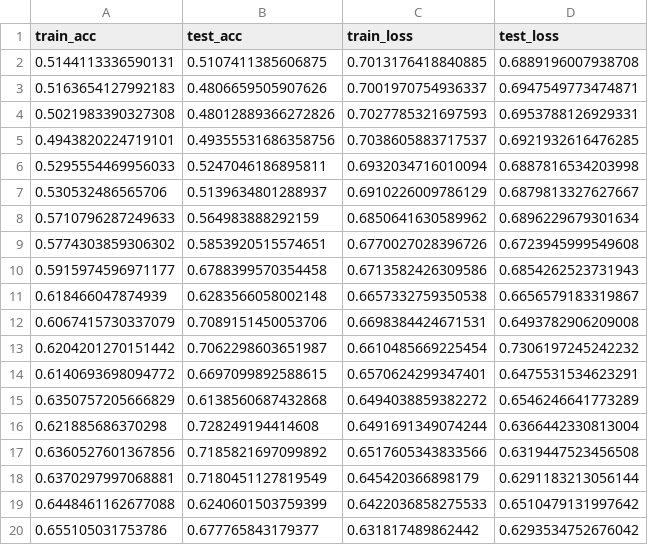
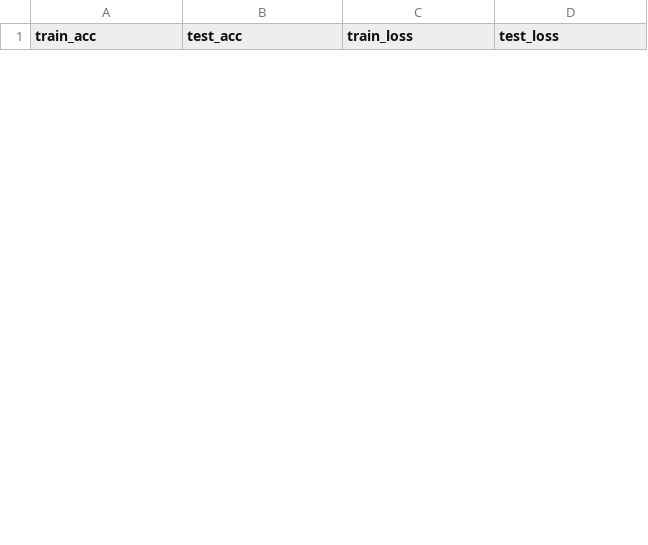
Before and after one commit to amakarewicz/2023-DTU-Deep-Learning-In-Computer-Vision, a CSV file: I-Classification/results/AUG/ResNet/4_kernel_4_blocks_25_epochs_1e-04_lr_Adam_optim_0.7_dropout_0.001_decay_auto_augmentation_4_iter.csv, drawn as a sheet; only a part is shown; the diff covers the shown part only.

```diff
--- a/I-Classification/results/AUG/ResNet/4_kernel_4_blocks_25_epochs_1e-04_lr_Adam_optim_0.7_dropout_0.001_decay_auto_augmentation_4_iter.csv
+++ b/I-Classification/results/AUG/ResNet/4_kernel_4_blocks_25_epochs_1e-04_lr_Adam_optim_0.7_dropout_0.001_decay_auto_augmentation_4_iter.csv
@@ -1,20 +1 @@
 train_acc,test_acc,train_loss,test_loss
-0.5144113336590131,0.5107411385606875,0.7013176418840885,0.6889196007938708
-0.5163654127992183,0.4806659505907626,0.7001970754936337,0.6947549773474871
-0.5021983390327308,0.48012889366272826,0.7027785321697593,0.6953788126929331
-0.4943820224719101,0.49355531686358756,0.7038605883717537,0.6921932616476285
-0.5295554469956033,0.5247046186895811,0.6932034716010094,0.6887816534203998
-0.530532486565706,0.5139634801288937,0.6910226009786129,0.6879813327627667
-0.5710796287249633,0.564983888292159,0.6850641630589962,0.6896229679301634
-0.5774303859306302,0.5853920515574651,0.6770027028396726,0.6723945999549608
-0.5915974596971177,0.6788399570354458,0.6713582426309586,0.6854262523731943
-0.618466047874939,0.6283566058002148,0.6657332759350538,0.6656579183319867
-0.6067415730337079,0.7089151450053706,0.6698384424671531,0.6493782906209008
-0.6204201270151442,0.7062298603651987,0.6610485669225454,0.7306197245242232
-0.6140693698094772,0.6697099892588615,0.6570624299347401,0.6475531534623291
-0.6350757205666829,0.6138560687432868,0.6494038859382272,0.6546246641773289
-0.621885686370298,0.728249194414608,0.6491691349074244,0.6366442330813004
-0.6360527601367856,0.7185821697099892,0.6517605343833566,0.6319447523456508
-0.6370297997068881,0.7180451127819549,0.645420366898179,0.6291183213056144
-0.6448461162677088,0.6240601503759399,0.6422036858275533,0.6510479131997642
-0.655105031753786,0.677765843179377,0.631817489862442,0.6293534752676042
```
Also changed, not shown: 25 added rows and 6 removed rows elsewhere in this file, I-Classification/results/AUG/ResNet/4_kernel_4_blocks_25_epochs_1e-04_lr_Adam_optim_0.7_dropout_0.001_decay_auto_augmentation_0_iter.csv, I-Classification/results/AUG/ResNet/4_kernel_4_blocks_25_epochs_1e-04_lr_Adam_optim_0.7_dropout_0.001_decay_auto_augmentation_1_iter.csv, 13 other files.
